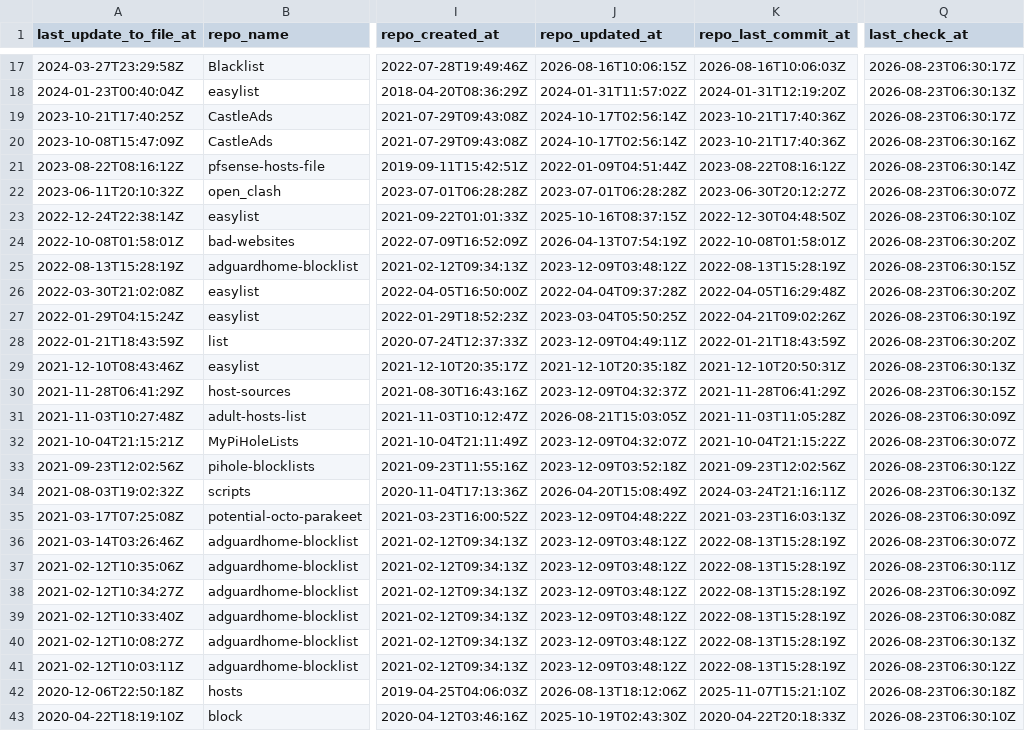
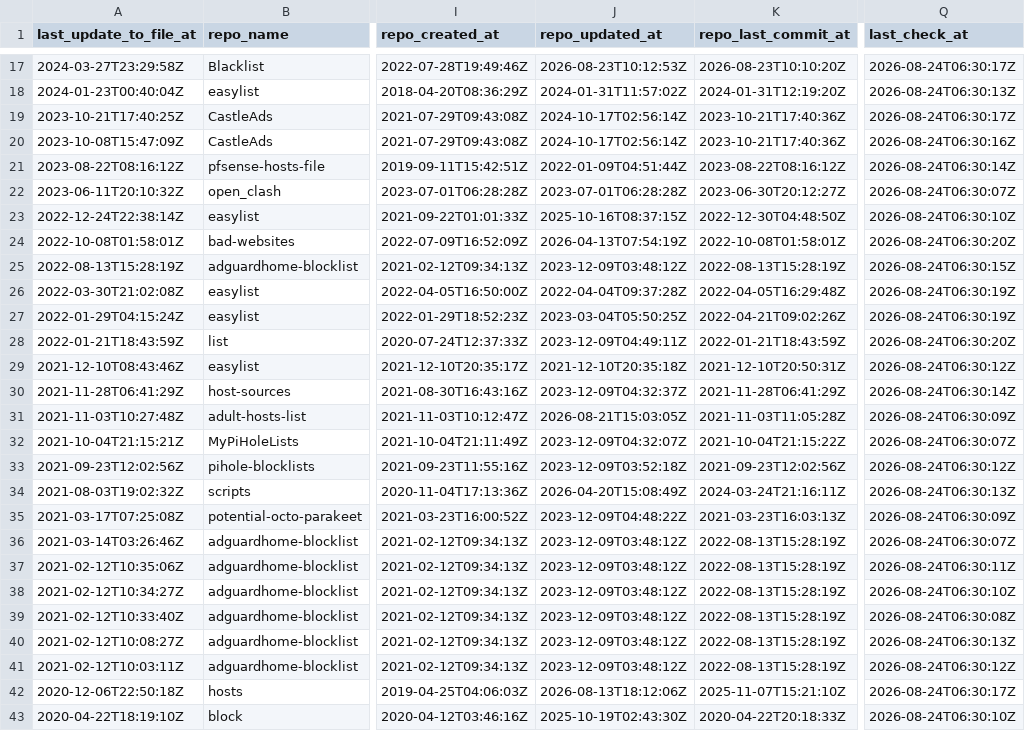
Before and after one commit to Bon-Appetit/porn-domains, a CSV file: blacklist/bl-sources.csv, drawn as a sheet; only a part is shown, gaps mark what is left out; the diff covers the shown part only; the diff names each change by its address in the sheet, - before the commit and + after, or states it on an @@ line.

```diff
--- a/blacklist/bl-sources.csv
+++ b/blacklist/bl-sources.csv
-J17 (repo_updated_at): 2026-08-16T10:06:15Z
+J17 (repo_updated_at): 2026-08-23T10:12:53Z
-K17 (repo_last_commit_at): 2026-08-16T10:06:03Z
+K17 (repo_last_commit_at): 2026-08-23T10:10:20Z
-Q17 (last_check_at): 2026-08-23T06:30:17Z
+Q17 (last_check_at): 2026-08-24T06:30:17Z
-Q18 (last_check_at): 2026-08-23T06:30:13Z
+Q18 (last_check_at): 2026-08-24T06:30:13Z
-Q19 (last_check_at): 2026-08-23T06:30:17Z
+Q19 (last_check_at): 2026-08-24T06:30:17Z
-Q20 (last_check_at): 2026-08-23T06:30:16Z
+Q20 (last_check_at): 2026-08-24T06:30:16Z
-Q21 (last_check_at): 2026-08-23T06:30:14Z
+Q21 (last_check_at): 2026-08-24T06:30:14Z
-Q22 (last_check_at): 2026-08-23T06:30:07Z
+Q22 (last_check_at): 2026-08-24T06:30:07Z
-Q23 (last_check_at): 2026-08-23T06:30:10Z
+Q23 (last_check_at): 2026-08-24T06:30:10Z
-Q24 (last_check_at): 2026-08-23T06:30:20Z
+Q24 (last_check_at): 2026-08-24T06:30:20Z
-Q25 (last_check_at): 2026-08-23T06:30:15Z
+Q25 (last_check_at): 2026-08-24T06:30:15Z
-Q26 (last_check_at): 2026-08-23T06:30:20Z
+Q26 (last_check_at): 2026-08-24T06:30:19Z
-Q27 (last_check_at): 2026-08-23T06:30:19Z
+Q27 (last_check_at): 2026-08-24T06:30:19Z
-Q28 (last_check_at): 2026-08-23T06:30:20Z
+Q28 (last_check_at): 2026-08-24T06:30:20Z
-Q29 (last_check_at): 2026-08-23T06:30:13Z
+Q29 (last_check_at): 2026-08-24T06:30:12Z
-Q30 (last_check_at): 2026-08-23T06:30:15Z
+Q30 (last_check_at): 2026-08-24T06:30:14Z
-Q31 (last_check_at): 2026-08-23T06:30:09Z
+Q31 (last_check_at): 2026-08-24T06:30:09Z
-Q32 (last_check_at): 2026-08-23T06:30:07Z
+Q32 (last_check_at): 2026-08-24T06:30:07Z
-Q33 (last_check_at): 2026-08-23T06:30:12Z
+Q33 (last_check_at): 2026-08-24T06:30:12Z
-Q34 (last_check_at): 2026-08-23T06:30:13Z
+Q34 (last_check_at): 2026-08-24T06:30:13Z
-Q35 (last_check_at): 2026-08-23T06:30:09Z
+Q35 (last_check_at): 2026-08-24T06:30:09Z
-Q36 (last_check_at): 2026-08-23T06:30:07Z
+Q36 (last_check_at): 2026-08-24T06:30:07Z
-Q37 (last_check_at): 2026-08-23T06:30:11Z
+Q37 (last_check_at): 2026-08-24T06:30:11Z
-Q38 (last_check_at): 2026-08-23T06:30:09Z
+Q38 (last_check_at): 2026-08-24T06:30:10Z
-Q39 (last_check_at): 2026-08-23T06:30:08Z
+Q39 (last_check_at): 2026-08-24T06:30:08Z
-Q40 (last_check_at): 2026-08-23T06:30:13Z
+Q40 (last_check_at): 2026-08-24T06:30:13Z
-Q41 (last_check_at): 2026-08-23T06:30:12Z
+Q41 (last_check_at): 2026-08-24T06:30:12Z
-Q42 (last_check_at): 2026-08-23T06:30:18Z
+Q42 (last_check_at): 2026-08-24T06:30:17Z
-Q43 (last_check_at): 2026-08-23T06:30:10Z
+Q43 (last_check_at): 2026-08-24T06:30:10Z
```
Also changed, not shown: 1 added row, 1 removed row and 32 edited cells elsewhere in this file.
